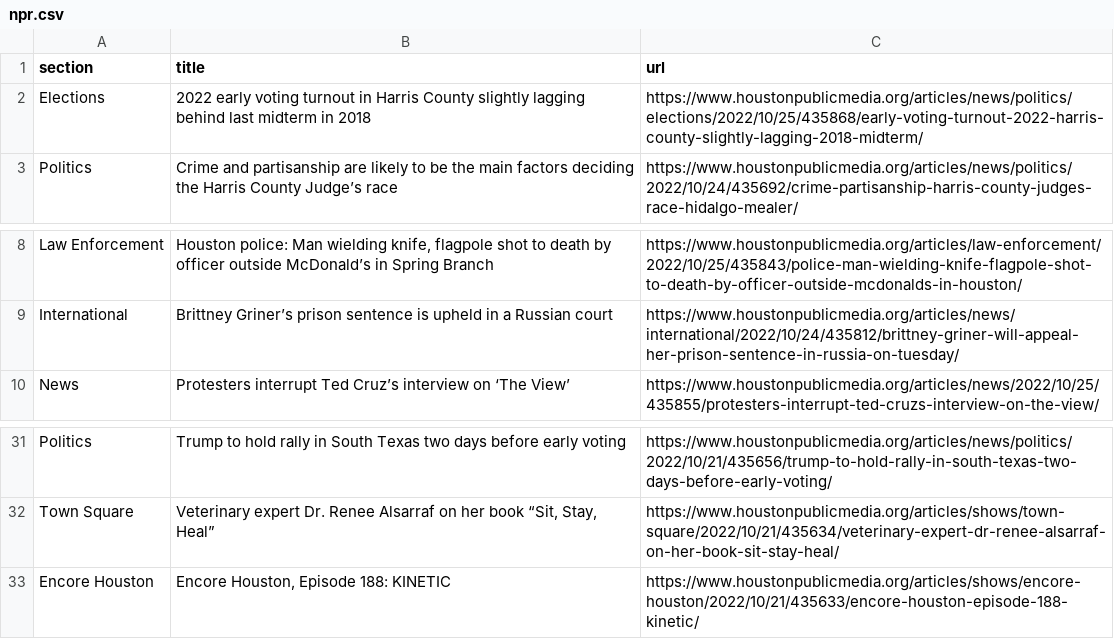
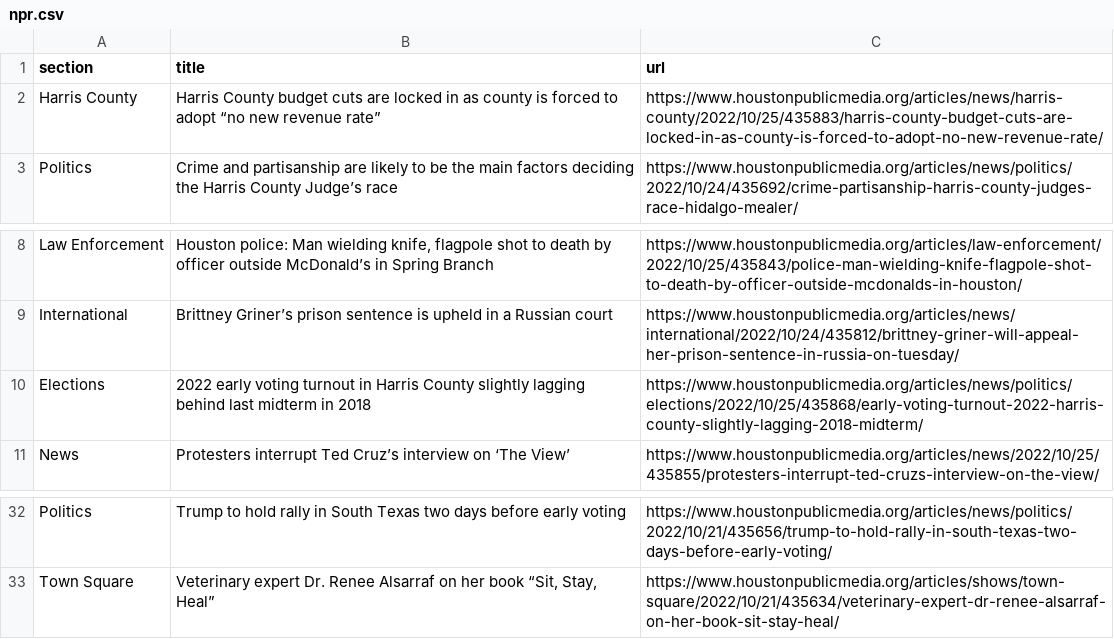
Before and after one commit to naokatoh/auto-scraper, a CSV file: npr.csv, drawn as a sheet; only a part is shown, gaps mark what is left out.

```diff
--- a/npr.csv
+++ b/npr.csv
@@ -1,3 +1,3 @@
 section,title,url
-Elections,2022 early voting turnout in Harris County slightly lagging behind last midterm in 2018,https://www.houstonpublicmedia.org/articles/news/politics/elections/2022/10/25/435868/early-voting-turnout-2022-harris-county-slightly-lagging-2018-midterm/
+Harris County,Harris County budget cuts are locked in as county is forced to adopt “no new revenue rate”,https://www.houstonpublicmedia.org/articles/news/harris-county/2022/10/25/435883/harris-county-budget-cuts-are-locked-in-as-county-is-forced-to-adopt-no-new-revenue-rate/
 Politics,Crime and partisanship are likely to be the main factors deciding the Harris County Judge’s race,https://www.houstonpublicmedia.org/articles/news/politics/2022/10/24/435692/crime-partisanship-harris-county-judges-race-hidalgo-mealer/
@@ -9,2 +9,3 @@ Law Enforcement,"Houston police: Man wielding knife, flagpole shot to death by o
 International,Brittney Griner’s prison sentence is upheld in a Russian court,https://www.houstonpublicmedia.org/articles/news/international/2022/10/24/435812/brittney-griner-will-appeal-her-prison-sentence-in-russia-on-tuesday/
+Elections,2022 early voting turnout in Harris County slightly lagging behind last midterm in 2018,https://www.houstonpublicmedia.org/articles/news/politics/elections/2022/10/25/435868/early-voting-turnout-2022-harris-county-slightly-lagging-2018-midterm/
 News,Protesters interrupt Ted Cruz’s interview on ‘The View’,https://www.houstonpublicmedia.org/articles/news/2022/10/25/435855/protesters-interrupt-ted-cruzs-interview-on-the-view/
@@ -32,2 +33 @@ Politics,Trump to hold rally in South Texas two days before early voting,https:/
 Town Square,"Veterinary expert Dr. Renee Alsarraf on her book “Sit, Stay, Heal”",https://www.houstonpublicmedia.org/articles/shows/town-square/2022/10/21/435634/veterinary-expert-dr-renee-alsarraf-on-her-book-sit-stay-heal/
-Encore Houston,"Encore Houston, Episode 188: KINETIC",https://www.houstonpublicmedia.org/articles/shows/encore-houston/2022/10/21/435633/encore-houston-episode-188-kinetic/
```
